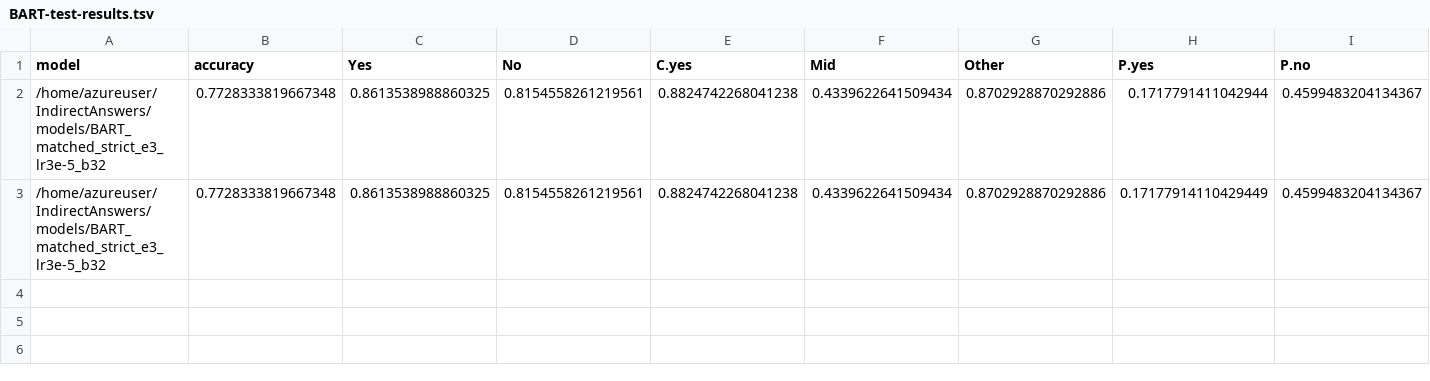
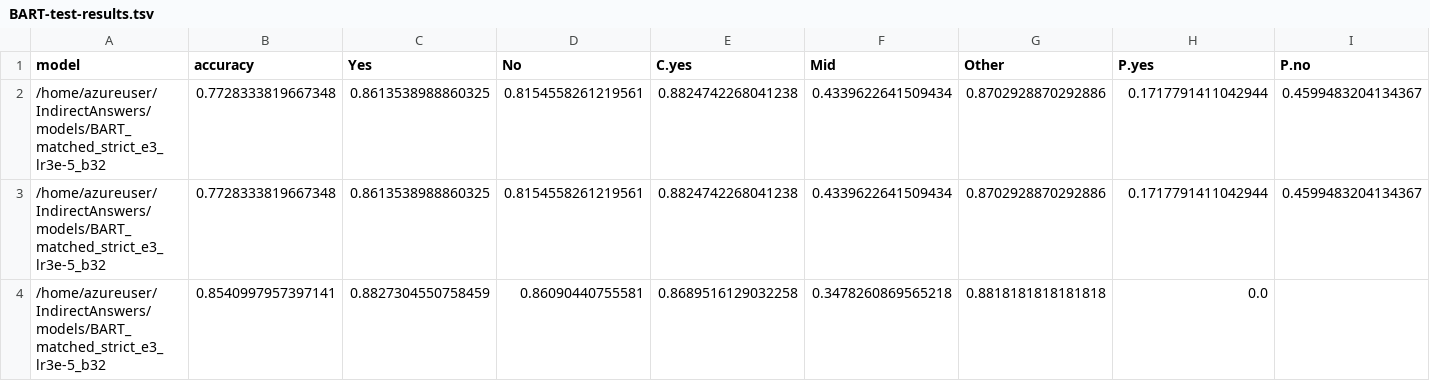
Before and after one commit to NakuraMino/IndirectAnswers, a TSV file: results/BART-test-results.tsv, drawn as a sheet; only a part is shown; rows hold the shown columns only; the diff names each change by its address in the sheet, - before the commit and + after, or states it on an @@ line.

```diff
--- a/results/BART-test-results.tsv
+++ b/results/BART-test-results.tsv
-H3 (P.yes): 0.17177914110429449
+H3 (P.yes): 0.1717791411042944
+row 4: /home/azureuser/IndirectAnswers/models/BART_matched_strict_e3_lr3e-5_b32 | 0.8540997957397141 | 0.8827304550758459 | 0.86090440755581 | 0.8689516129032258 | 0.3478260869565218 | 0.8818181818181818 | 0.0
```
Also changed, not shown: results/BART-dev-results.tsv, 1 other file.
